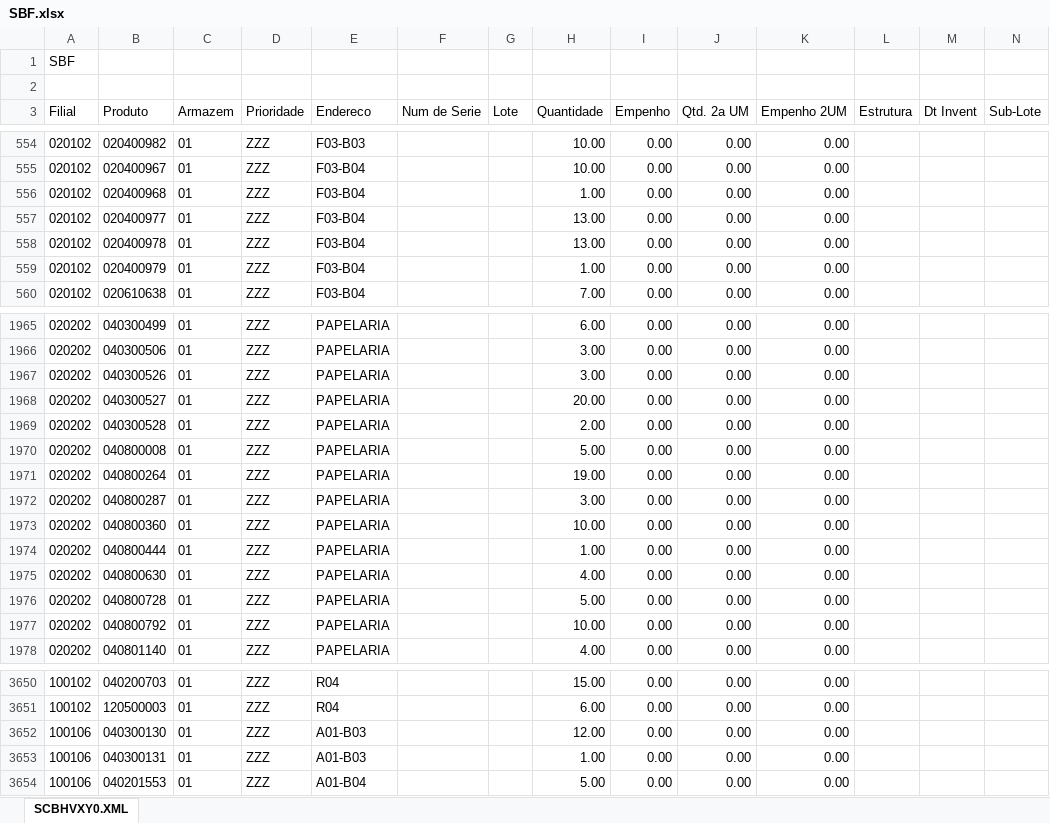
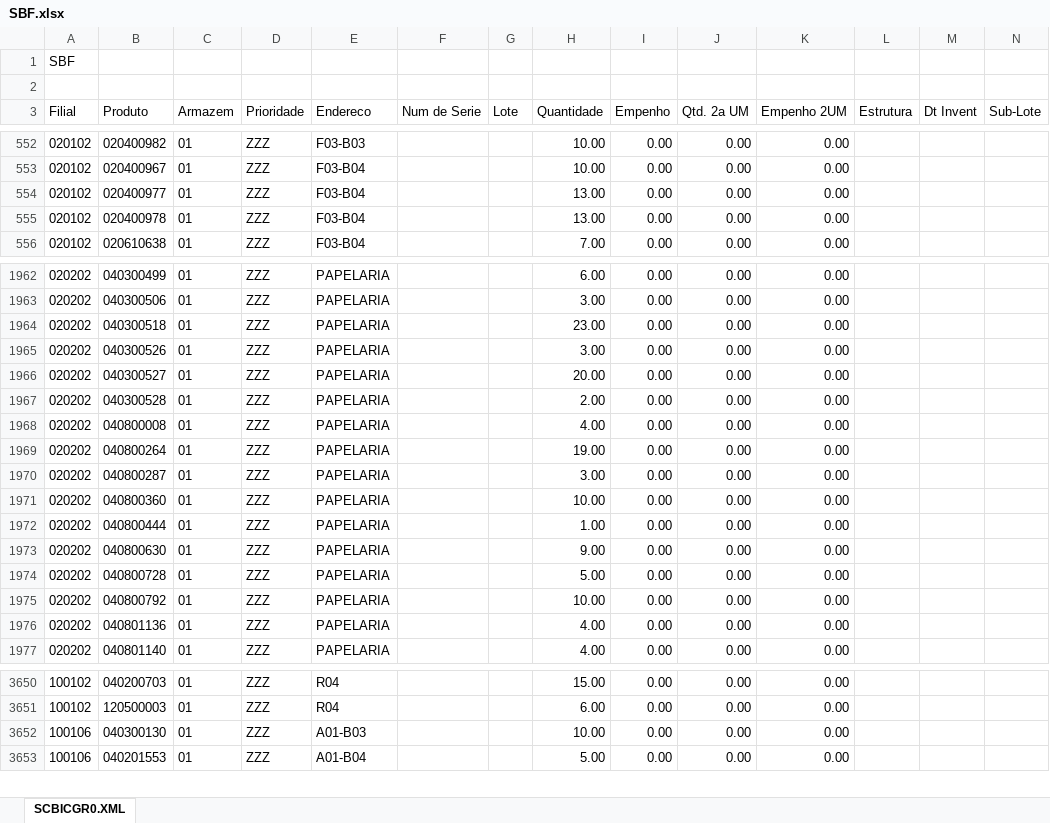
Before and after one commit to kaiquesiqueira-tech/CONSULTOR-PRODUTOS, an Excel workbook: dados/SBF.xlsx, sheet SCBICGR0.XML, drawn as a sheet; only a part is shown, gaps mark what is left out; values as stored, in another font and other column widths than the file's, no borders; removed rows and columns are numbered as before the commit, all else as after; the diff covers the shown part only; the diff names each change by its address in the sheet, - before the commit and + after, or states it on an @@ line.

Commit message:
atualiza base pelo app: Lista de Produtos a Endereçar.xlsx, SBF.xlsx, SALDO_FISICO_02.xlsx, SALDO_FISICO_10.xlsx

```diff
--- a/dados/SBF.xlsx (sheet SCBICGR0.XML)
+++ b/dados/SBF.xlsx (sheet SCBICGR0.XML)
-sheet tab: SCBHVXY0.XML
+sheet tab: SCBICGR0.XML
-row 556: 020102 | 020400968 | 01 | ZZZ | F03-B04 |  |  | 1.00 | 0.00 | 0.00 | 0.00
-row 559: 020102 | 020400979 | 01 | ZZZ | F03-B04 |  |  | 1.00 | 0.00 | 0.00 | 0.00
+row 1964: 020202 | 040300518 | 01 | ZZZ | PAPELARIA |  |  | 23.00 | 0.00 | 0.00 | 0.00
-H1968 (Quantidade): 5.00
+H1968 (Quantidade): 4.00
-H1973 (Quantidade): 4.00
+H1973 (Quantidade): 9.00
+row 1976: 020202 | 040801136 | 01 | ZZZ | PAPELARIA |  |  | 4.00 | 0.00 | 0.00 | 0.00
-H3652 (Quantidade): 12.00
+H3652 (Quantidade): 10.00
-row 3653: 100106 | 040300131 | 01 | ZZZ | A01-B03 |  |  | 1.00 | 0.00 | 0.00 | 0.00
```
Also changed, not shown: 5 added rows, 7 removed rows and 147 edited cells elsewhere in this sheet, dados/Lista de Produtos a Endereçar.xlsx, 2 other files.
